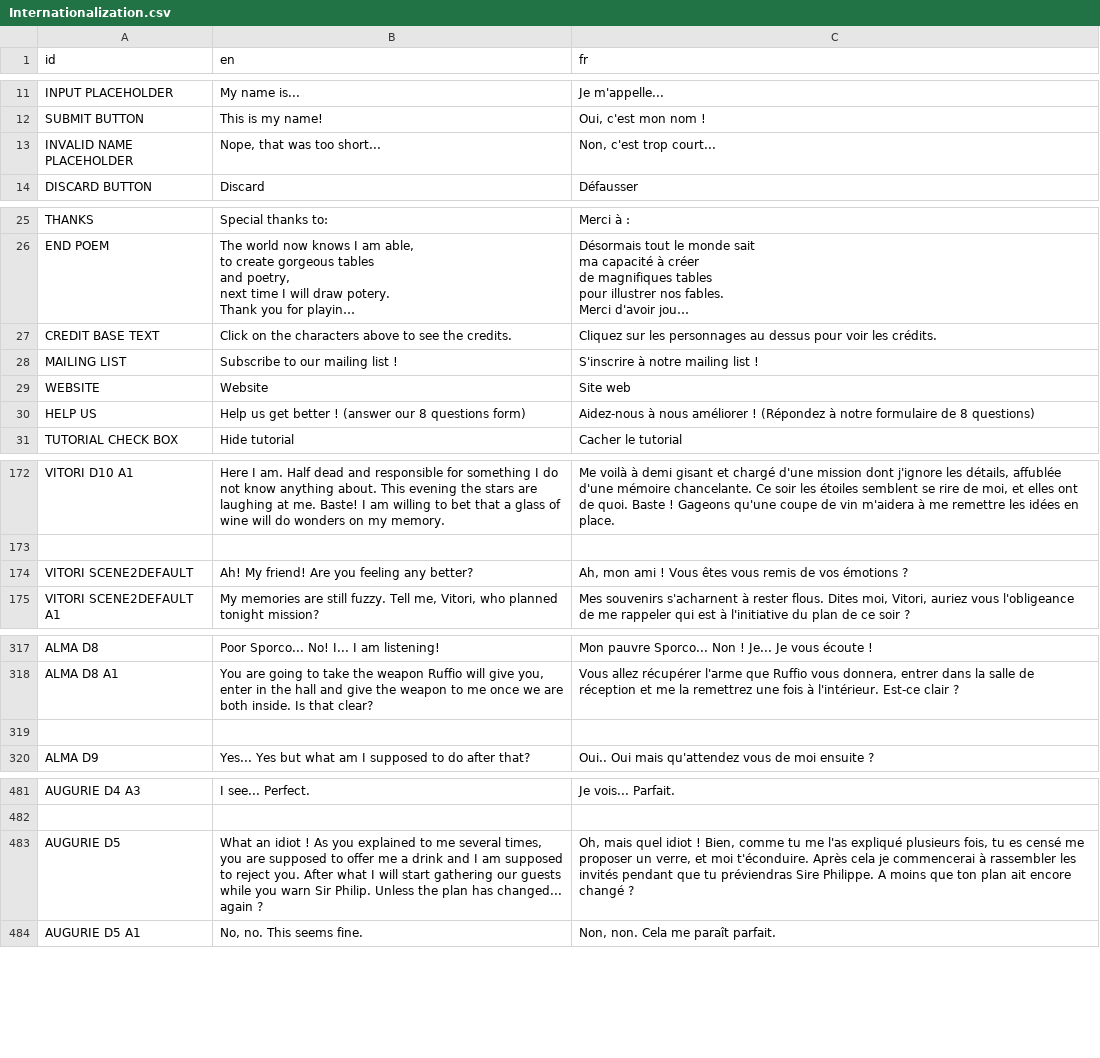
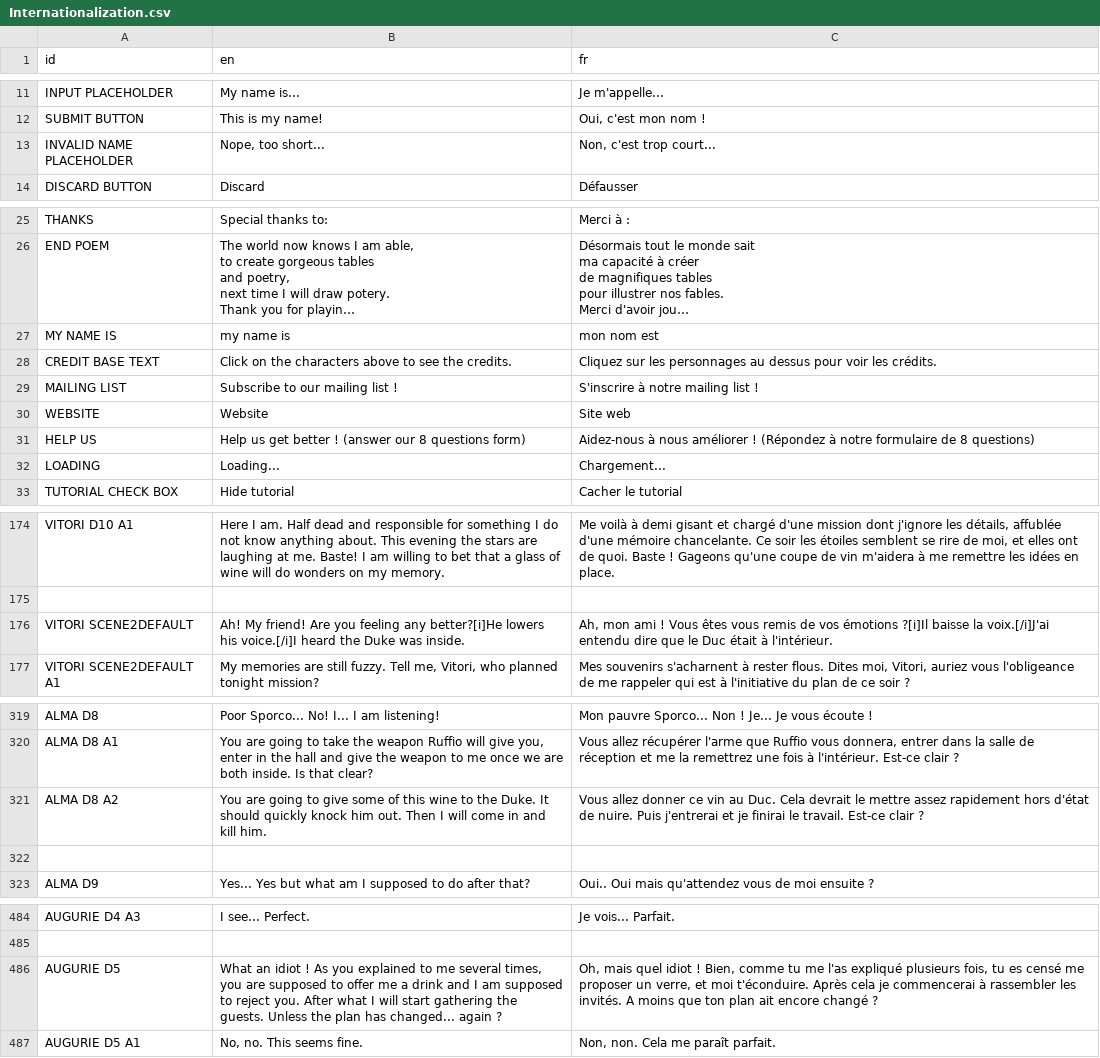
Before and after one commit to DualWielding/1GAM-November, a CSV file: Game/GeneralData/Internationalization.csv, drawn as a sheet; only a part is shown, gaps mark what is left out; long unchanged cells end in …; addresses are those after the commit; the diff covers the shown part only; the diff names each change by its address in the sheet, - before the commit and + after, or states it on an @@ line.

```diff
--- a/Game/GeneralData/Internationalization.csv
+++ b/Game/GeneralData/Internationalization.csv
-B13 (en): Nope, that was too short...
+B13 (en): Nope, too short...
+row 27: MY NAME IS | my name is | mon nom est
+row 32: LOADING | Loading... | Chargement...
-B176 (en): …feeling any better?
+B176 (en): …feeling any better?[i]He lowers his voice.[/i]I heard the Duke was inside.
-C176 (fr): …vos émotions ?
+C176 (fr): …vos émotions ?[i]Il baisse la voix.[/i]J'ai entendu dire que le Duc était à l'intérieur.
+row 321: ALMA D8 A2 | You are going to give some of this wine to the Duke. It should quickly knock him out. Then I will come in and kill him. | Vous allez donner ce vin au Duc. Cela devrait le mettre assez rapidement hors d'état de nuire. Puis j'entrerai et je finirai le travail. Est-ce clair ?
-B486 (en): …start gathering our guests while you warn Sir Philip. Unless the…
+B486 (en): …start gathering the guests. Unless the…
-C486 (fr): …rassembler les invités pendant que tu préviendras Sire Philippe. A moins…
+C486 (fr): …rassembler les invités. A moins…
```
Also changed, not shown: 3 edited cells elsewhere in this file, 26 other files.
